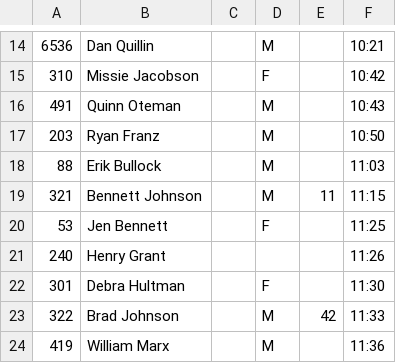
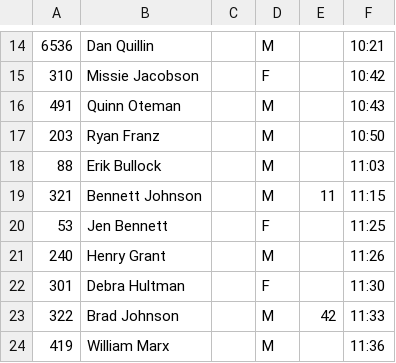
Before and after one commit to davidhanley/ScoringGo, a CSV file: data/Big Climb MPLS 2022.csv, drawn as a sheet; only a part is shown, gaps mark what is left out; the diff names each change by its address in the sheet, - before the commit and + after, or states it on an @@ line.

```diff
--- a/data/Big Climb MPLS 2022.csv
+++ b/data/Big Climb MPLS 2022.csv
-D21: (empty)
+D21: M
```
Also changed, not shown: 1 other file.
